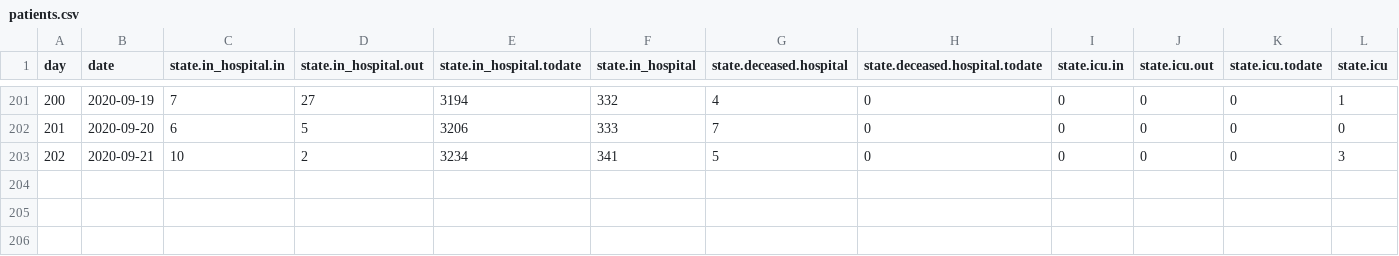
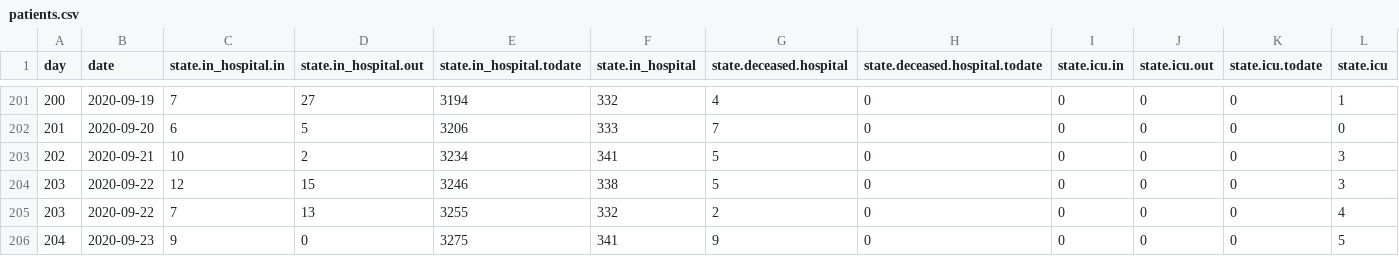
Before and after one commit to treker-mk/data, a CSV file: csv/patients.csv, drawn as a sheet; only a part is shown, gaps mark what is left out; rows hold the shown columns only; the diff names each change by its address in the sheet, - before the commit and + after, or states it on an @@ line.

```diff
--- a/csv/patients.csv
+++ b/csv/patients.csv
+row 204: 203 | 2020-09-22 | 12 | 15 | 3246 | 338 | 5 | 0 | 0 | 0 | 0 | 3
+row 205: 203 | 2020-09-22 | 7 | 13 | 3255 | 332 | 2 | 0 | 0 | 0 | 0 | 4
+row 206: 204 | 2020-09-23 | 9 | 0 | 3275 | 341 | 9 | 0 | 0 | 0 | 0 | 5
```
Also changed, not shown: 1 other file.
